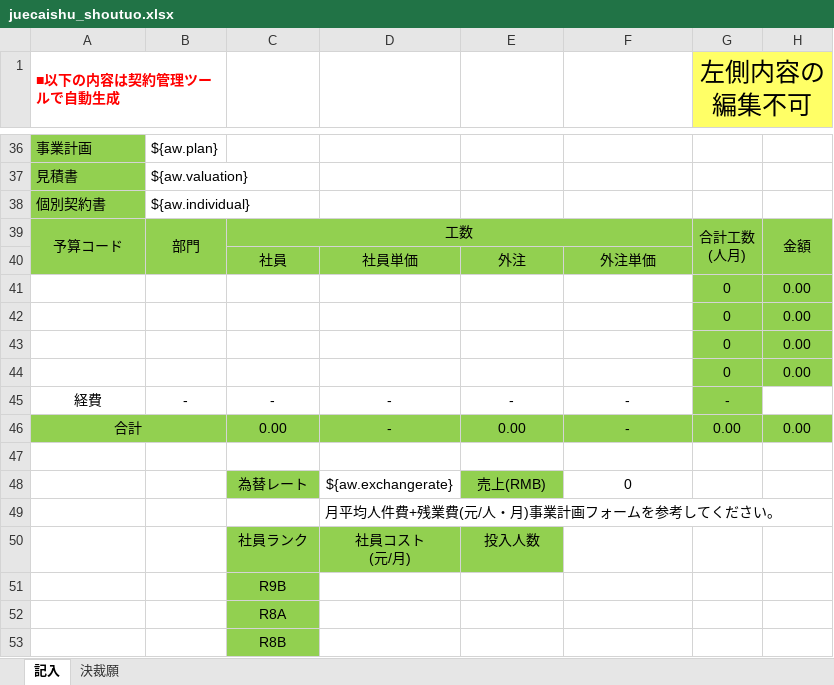
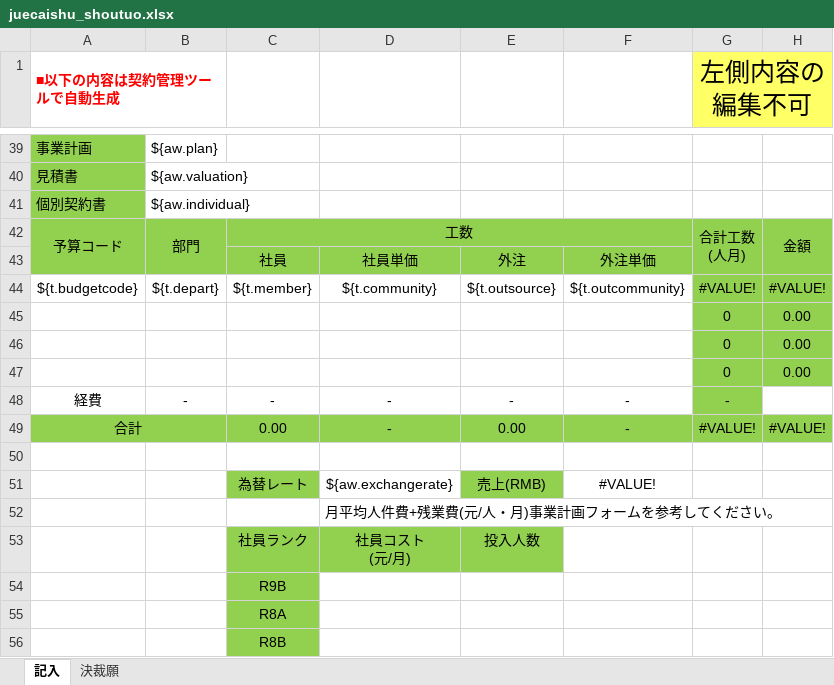
Before and after one commit to zhangtianciAnt/newparkcloud, an Excel workbook: controller/src/main/resources/jxls_templates/juecaishu_shoutuo.xlsx, sheet 記入, drawn as a sheet; only a part is shown, gaps mark what is left out; values as stored, in another font and other column widths than the file's, no borders; removed rows and columns are numbered as before the commit, all else as after; the diff covers the shown part only; the diff names each change by its address in the sheet, - before the commit and + after, or states it on an @@ line.

```diff
--- a/controller/src/main/resources/jxls_templates/juecaishu_shoutuo.xlsx (sheet 記入)
+++ b/controller/src/main/resources/jxls_templates/juecaishu_shoutuo.xlsx (sheet 記入)
-G1:H29 merged
+G1:H32 merged
-row 41:  |  |  |  |  |  | 0 | 0.00
+row 44: ${t.budgetcode} | ${t.depart} | ${t.member} | ${t.community} | ${t.outsource} | ${t.outcommunity} | #VALUE! | #VALUE!
-G49 (左側内容の編集不可): 0.00
+G49 (左側内容の編集不可): #VALUE!
-H49: 0.00
+H49: #VALUE!
-F51: 0
+F51: #VALUE!
```
Also changed, not shown: 3 added rows, 4 edited cells and cell formats elsewhere in this sheet, sheet 決裁願, formulas that keep their value, 1 other file.
